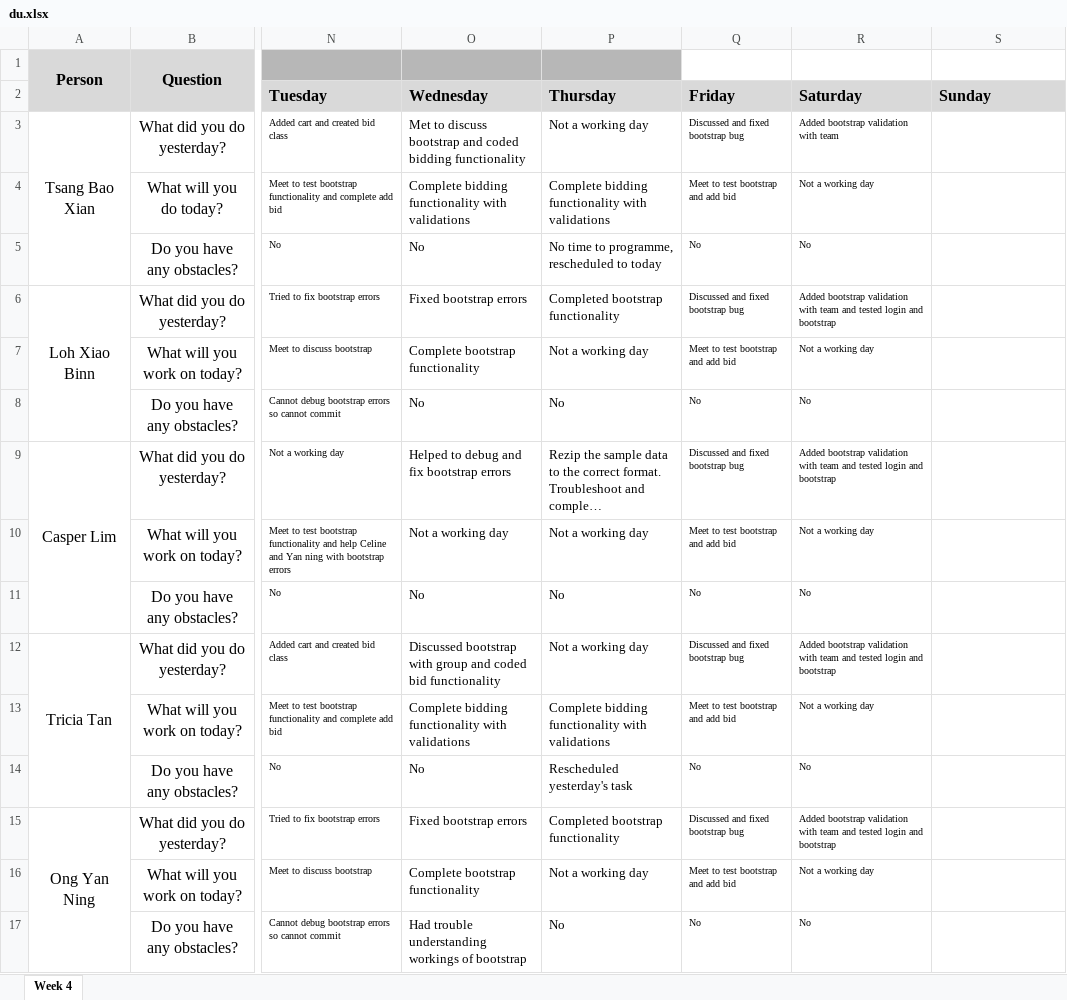
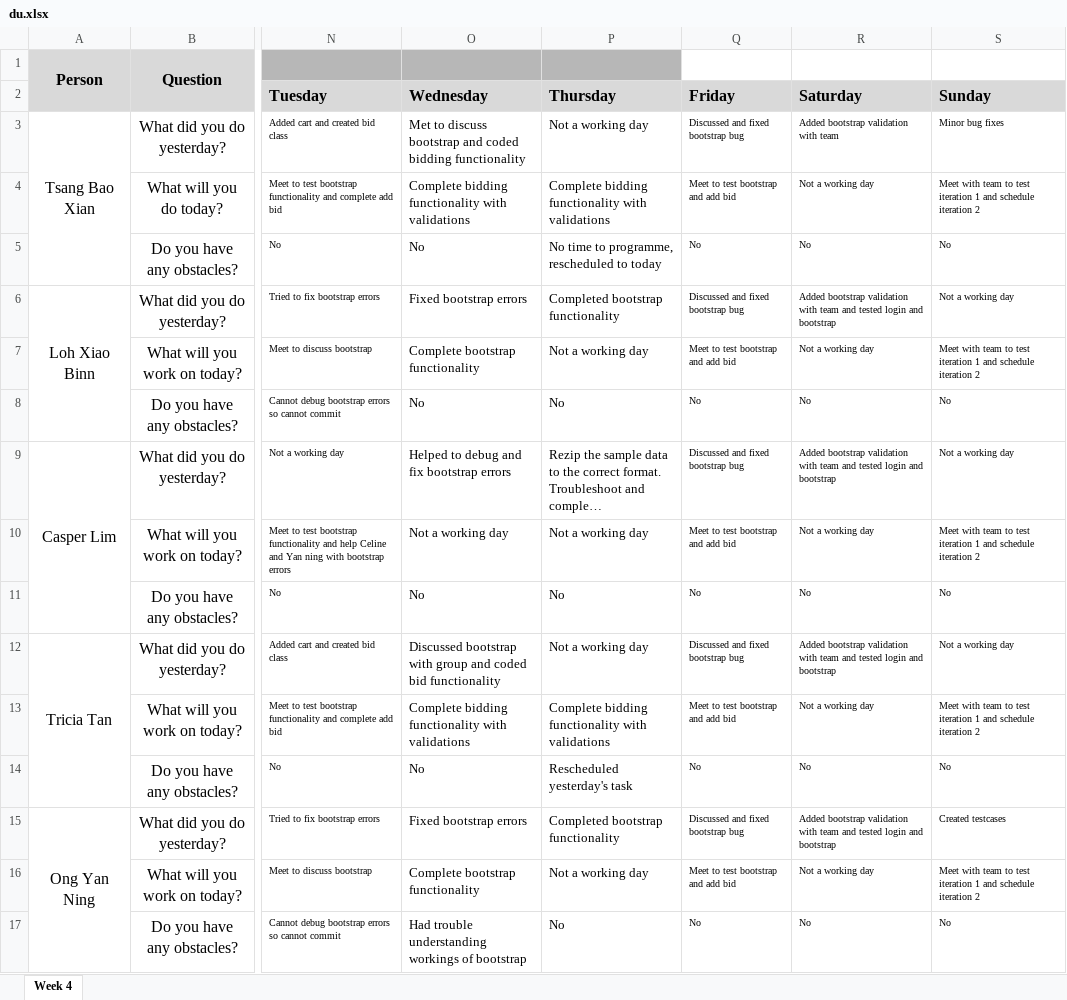
Before and after one commit to xbloh/Online-Course-Bidding-System-, an Excel workbook: metrics/du.xlsx, sheet Week 4, drawn as a sheet; only a part is shown, gaps mark what is left out; long unchanged cells end in …; values as stored, in another font and other column widths than the file's, no borders; the diff names each change by its address in the sheet, - before the commit and + after, or states it on an @@ line.

Commit message:
Update du.xlsx

```diff
--- a/metrics/du.xlsx (sheet Week 4)
+++ b/metrics/du.xlsx (sheet Week 4)
-S3: (empty)
+S3: Minor bug fixes
-S4: (empty)
+S4: Meet with team to test iteration 1 and schedule iteration 2
-S5: (empty)
+S5: No
-S6: (empty)
+S6: Not a working day
-S7: (empty)
+S7: Meet with team to test iteration 1 and schedule iteration 2
-S8: (empty)
+S8: No
-S9: (empty)
+S9: Not a working day
-S10: (empty)
+S10: Meet with team to test iteration 1 and schedule iteration 2
-S11: (empty)
+S11: No
-S12: (empty)
+S12: Not a working day
-S13: (empty)
+S13: Meet with team to test iteration 1 and schedule iteration 2
-S14: (empty)
+S14: No
-S15: (empty)
+S15: Created testcases
-S16: (empty)
+S16: Meet with team to test iteration 1 and schedule iteration 2
-S17: (empty)
+S17: No
```
